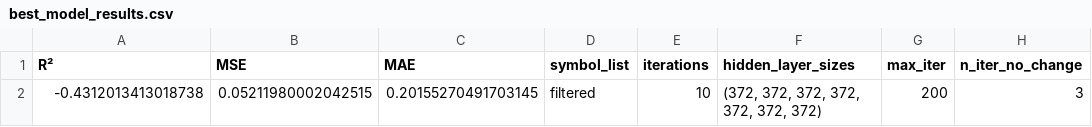
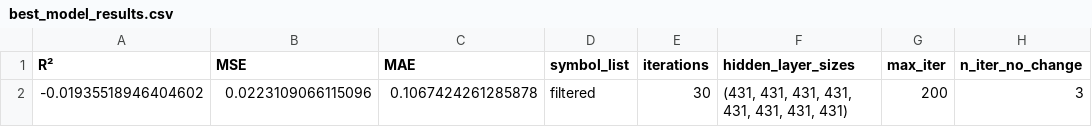
Before and after one commit to P1N60/stock_predictor, a CSV file: data/model_results/best_model_results.csv, drawn as a sheet; only a part is shown; the diff names each change by its address in the sheet, - before the commit and + after, or states it on an @@ line.

```diff
--- a/data/model_results/best_model_results.csv
+++ b/data/model_results/best_model_results.csv
-A2 (R²): -0.4312013413018738
+A2 (R²): -0.01935518946404602
-B2 (MSE): 0.05211980002042515
+B2 (MSE): 0.0223109066115096
-C2 (MAE): 0.20155270491703145
+C2 (MAE): 0.1067424261285878
-E2 (iterations): 10
+E2 (iterations): 30
-F2 (hidden_layer_sizes): (372, 372, 372, 372, 372, 372, 372)
+F2 (hidden_layer_sizes): (431, 431, 431, 431, 431, 431, 431, 431)
```
Also changed, not shown: data/model_results/test_results.csv, 3 other files.
